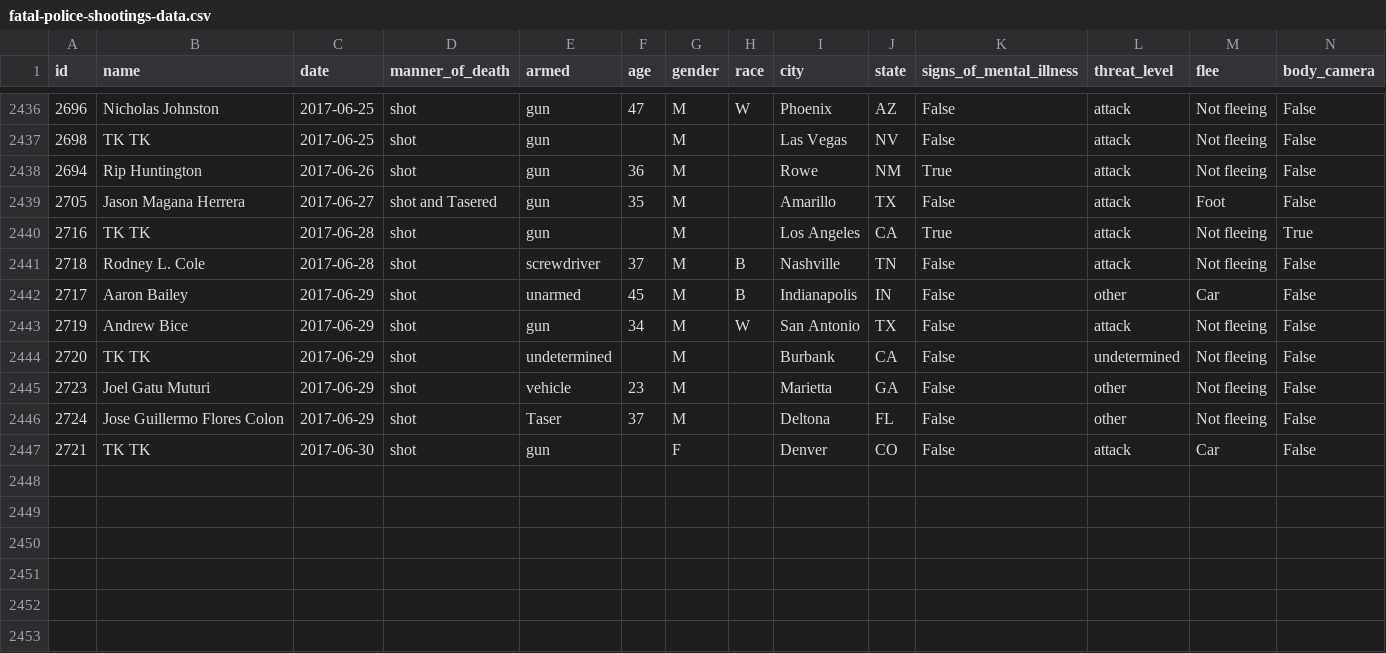
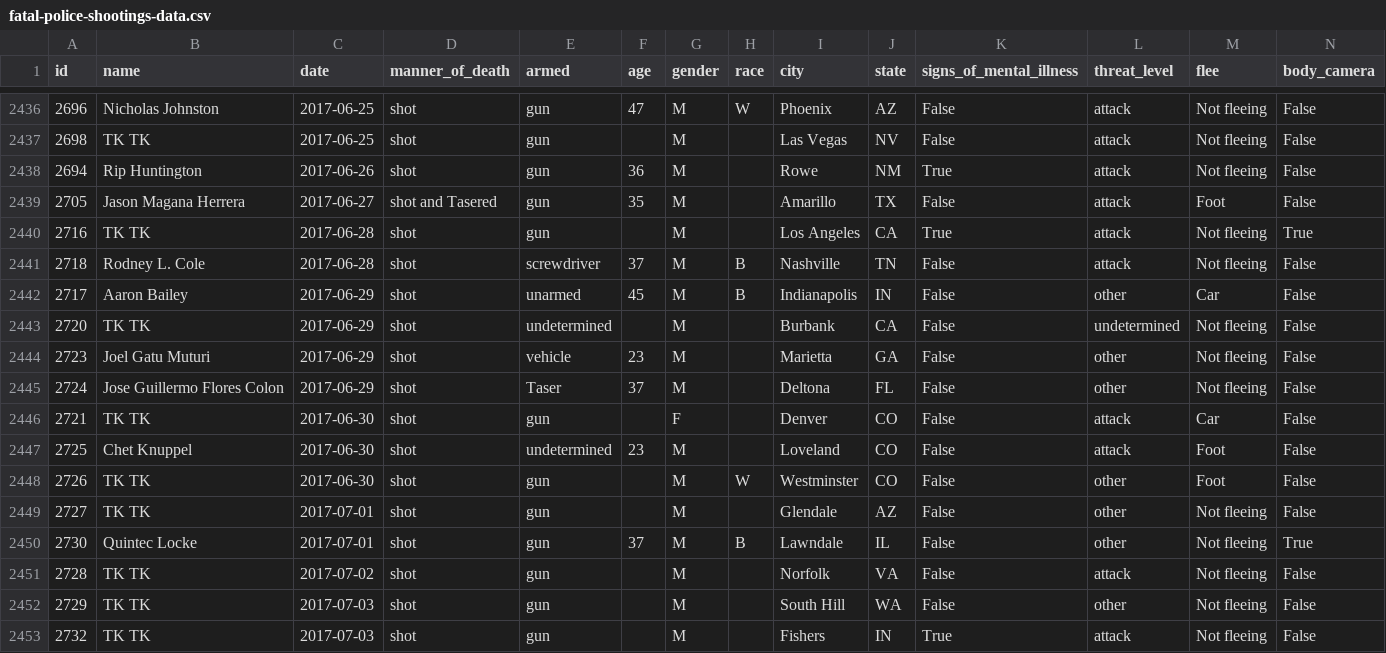
Before and after one commit to joshbegley/wapo-police-shootings, a CSV file: fatal-police-shootings-data.csv, drawn as a sheet; only a part is shown, gaps mark what is left out; removed rows and columns are numbered as before the commit, all else as after; the diff names each change by its address in the sheet, - before the commit and + after, or states it on an @@ line.

Commit message:
automatic updates

```diff
--- a/fatal-police-shootings-data.csv
+++ b/fatal-police-shootings-data.csv
-row 2443: 2719 | Andrew Bice | 2017-06-29 | shot | gun | 34 | M | W | San Antonio | TX | False | attack | Not fleeing | False
+row 2447: 2725 | Chet Knuppel | 2017-06-30 | shot | undetermined | 23 | M |  | Loveland | CO | False | attack | Foot | False
+row 2448: 2726 | TK TK | 2017-06-30 | shot | gun |  | M | W | Westminster | CO | False | other | Foot | False
+row 2449: 2727 | TK TK | 2017-07-01 | shot | gun |  | M |  | Glendale | AZ | False | other | Not fleeing | False
+row 2450: 2730 | Quintec Locke | 2017-07-01 | shot | gun | 37 | M | B | Lawndale | IL | False | other | Not fleeing | True
+row 2451: 2728 | TK TK | 2017-07-02 | shot | gun |  | M |  | Norfolk | VA | False | attack | Not fleeing | False
+row 2452: 2729 | TK TK | 2017-07-03 | shot | gun |  | M |  | South Hill | WA | False | other | Not fleeing | False
+row 2453: 2732 | TK TK | 2017-07-03 | shot | gun |  | M |  | Fishers | IN | True | attack | Not fleeing | False
```
